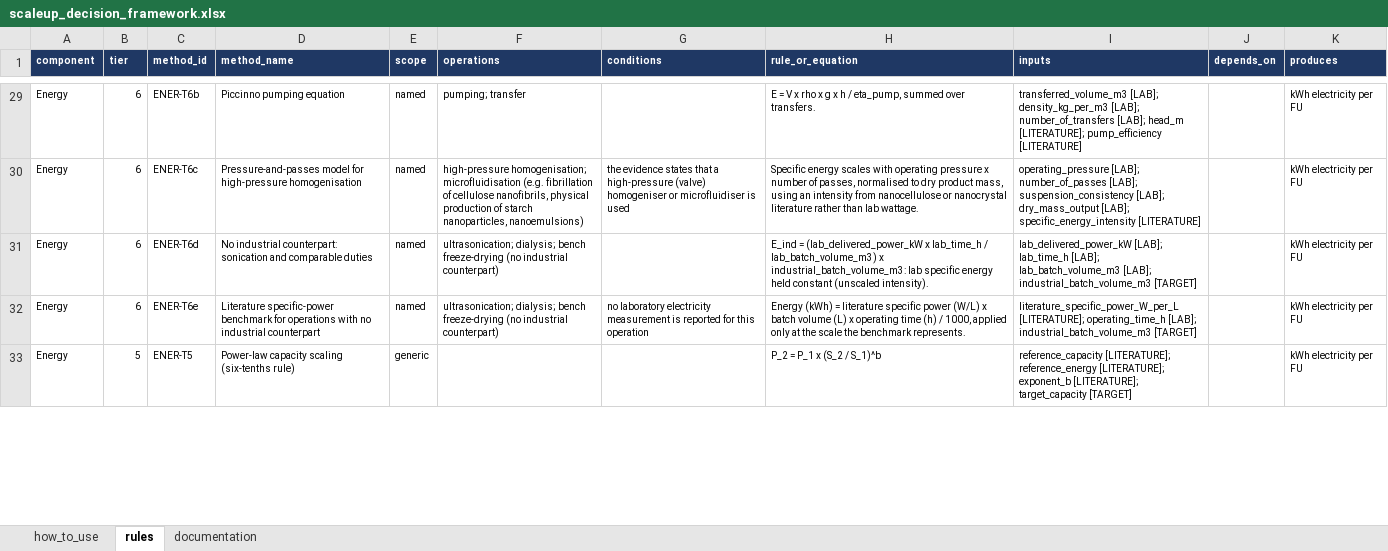
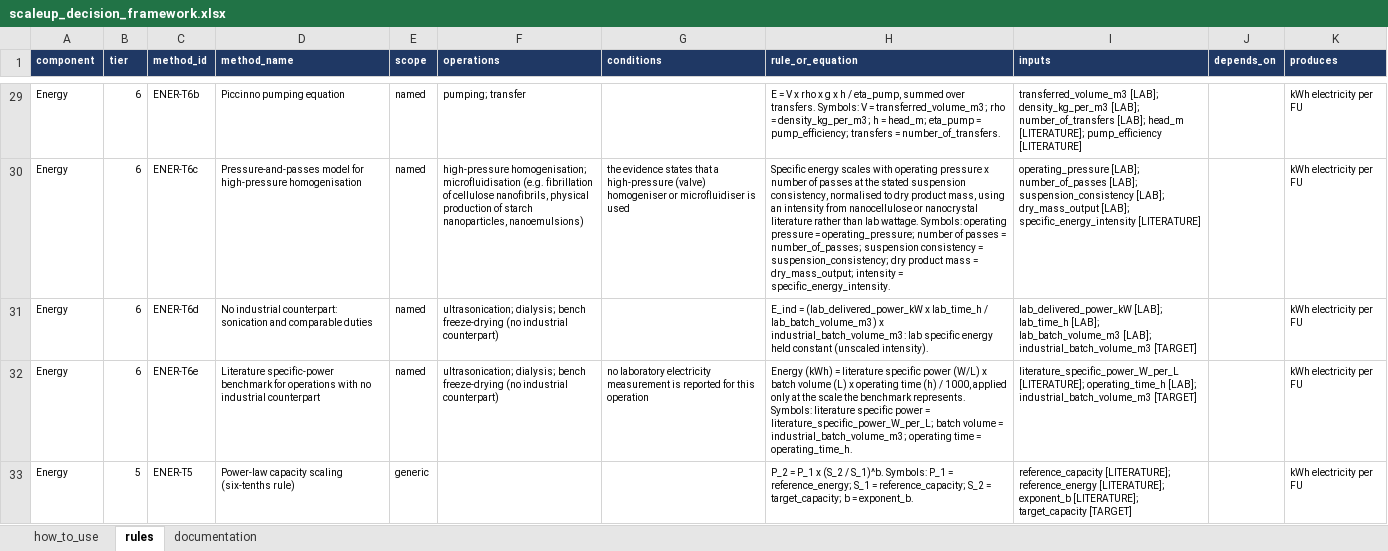
Before and after one commit to janecww/exante-agents, an Excel workbook: src/skills/scaleup_decision_framework.xlsx, sheet rules, drawn as a sheet; only a part is shown, gaps mark what is left out; values as stored, in another font and other column widths than the file's, no borders; the diff covers the shown part only; the diff names each change by its address in the sheet, - before the commit and + after, or states it on an @@ line.

Commit message:
Framework v2.1: conditions restored to their v4 meaning; equations name their inputs
- ENER-T6: "fully turbulent" was v4's escalation (Reynolds number shows
  laminar flow), inverted into a precondition no evidence can confirm.
  Now a documentation Check.
- ENER-T2: leftover "standard industrial operation" removed; the
  published SEC is already the input analogous_SEC [LITERATURE].
- ENER-T3, HEAT-T3: audit A1's representativeness condition removed;
  Tier 3 is v4's flagged fallback again (hotspot Check kept).
- HEAT-T6b: input T_start_C [DEFAULT=25] added (equation used T_0).
- 30 equations end with a "Symbols:" map from each symbol to its input.
- how_to_use defines conditions as case facts the evidence can state.
- scripts/framework_v2/check_framework.py (checks 1-3, run by
  tests/test_framework_consistency.py): 137 findings before, none after.
- docs/framework_v4_mapping.md maps every v4 applies_when/escalate_if
  clause to its place now; change log, Architecture.md, README updated.

375 offline tests pass. All four cases must be re-run on v2.1.

```diff
--- a/src/skills/scaleup_decision_framework.xlsx (sheet rules)
+++ b/src/skills/scaleup_decision_framework.xlsx (sheet rules)
-H29 (rule_or_equation): …over transfers.
+H29 (rule_or_equation): …over transfers. Symbols: V = transferred_volume_m3; rho = density_kg_per_m3; h = head_m; eta_pump = pump_efficiency; transfers = number_of_transfers.
-H30 (rule_or_equation): …number of passes, normalised to dry product mass, using an intensity from nanocellulose or nanocrystal literature rather than lab wattage.
+H30 (rule_or_equation): …number of passes at the stated suspension consistency, normalised to dry product mass, using an intensity from nanocellulose or nanocrystal literature rather than lab wattage. Symbols: operating pressure = operating_pressure; number of passes = number_of_passes; suspension consistency = suspension_consistency; dry product mass = dry_mass_output; intensity = specific_energy_intensity.
-H32 (rule_or_equation): …benchmark represents.
+H32 (rule_or_equation): …benchmark represents. Symbols: literature specific power = literature_specific_power_W_per_L; batch volume = industrial_batch_volume_m3; operating time = operating_time_h.
-H33 (rule_or_equation): …(S_2 / S_1)^b
+H33 (rule_or_equation): …(S_2 / S_1)^b. Symbols: P_1 = reference_energy; S_1 = reference_capacity; S_2 = target_capacity; b = exponent_b.
```
Also changed, not shown: 31 edited cells elsewhere in this sheet, sheet documentation, sheet how_to_use, 1 other file.
